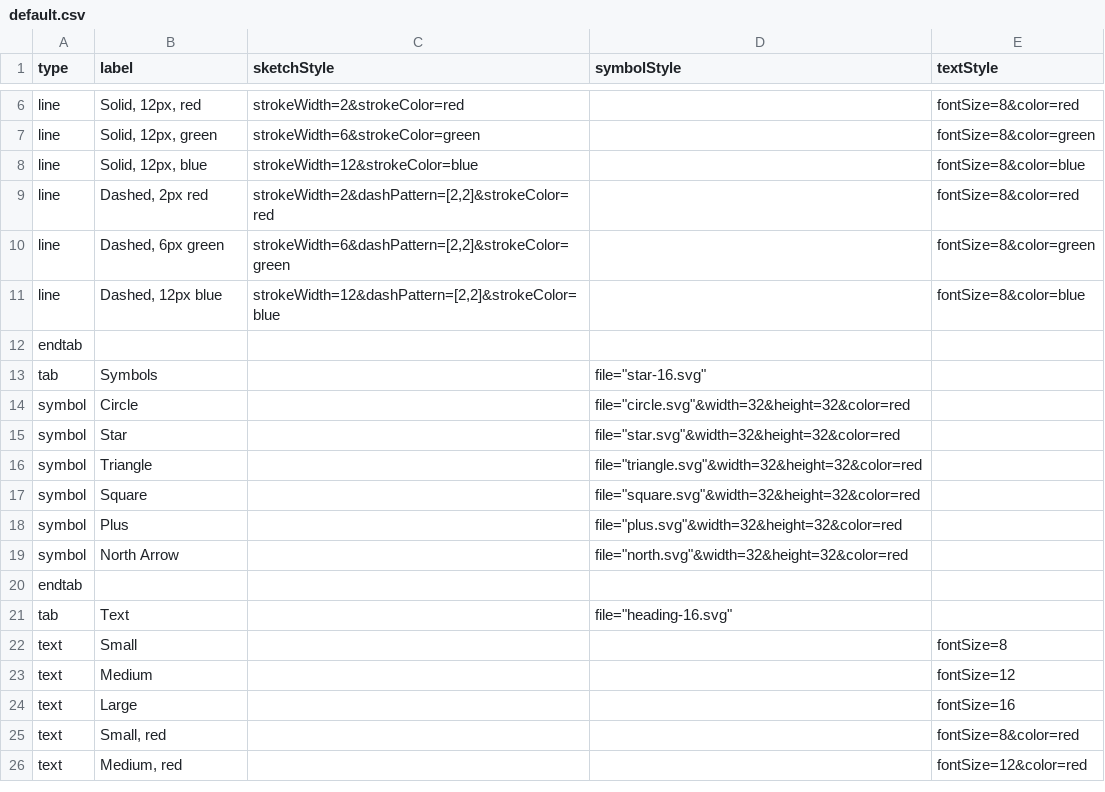
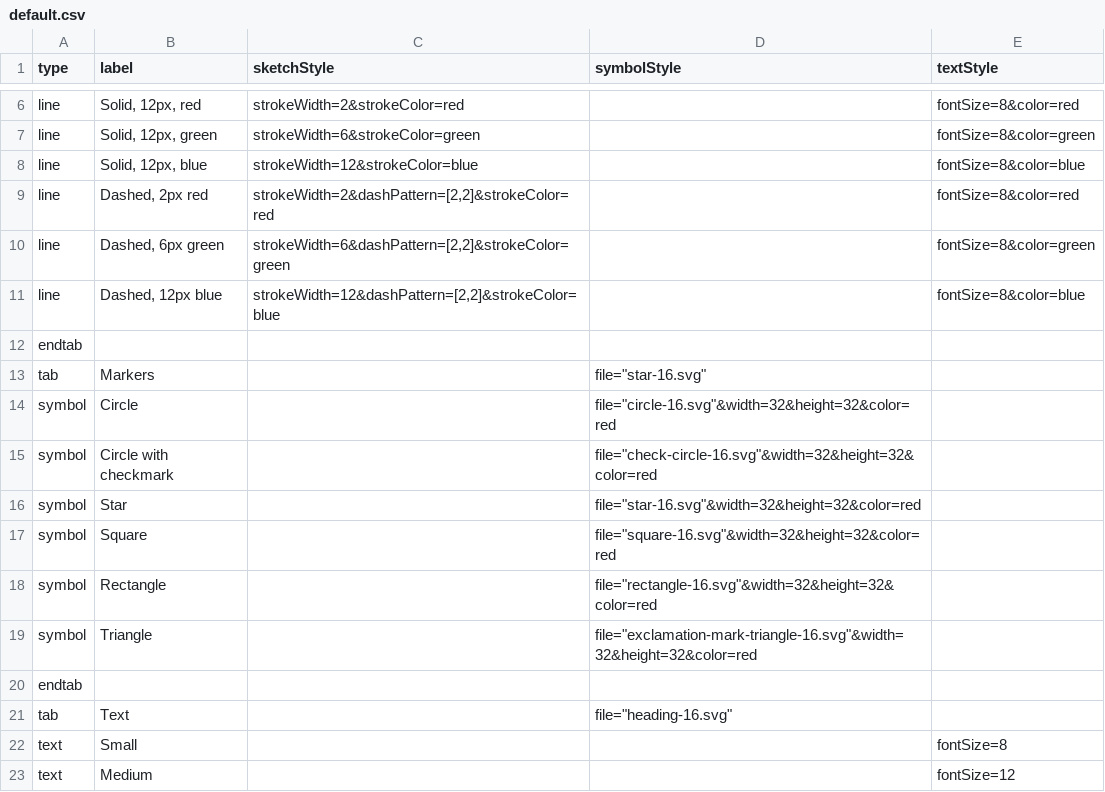
Before and after one commit to davismmarques/sample-palette-configurations, a CSV file: default.csv, drawn as a sheet; only a part is shown, gaps mark what is left out; the shorter side is filled out with more unchanged rows.

Commit message:
Add icons, update default configuration

```diff
--- a/default.csv
+++ b/default.csv
@@ -12,9 +12,9 @@ line,"Dashed, 12px blue","strokeWidth=12&dashPattern=[2,2]&strokeColor=blue",,fo
 endtab,,,,
-tab,Symbols,,"file=""star-16.svg""",
-symbol,Circle,,"file=""circle.svg""&width=32&height=32&color=red",
-symbol,Star,,"file=""star.svg""&width=32&height=32&color=red",
-symbol,Triangle,,"file=""triangle.svg""&width=32&height=32&color=red",
-symbol,Square,,"file=""square.svg""&width=32&height=32&color=red",
-symbol,Plus,,"file=""plus.svg""&width=32&height=32&color=red",
-symbol,North Arrow,,"file=""north.svg""&width=32&height=32&color=red",
+tab,Markers,,"file=""star-16.svg""",
+symbol,Circle,,"file=""circle-16.svg""&width=32&height=32&color=red",
+symbol,Circle with checkmark,,"file=""check-circle-16.svg""&width=32&height=32&color=red",
+symbol,Star,,"file=""star-16.svg""&width=32&height=32&color=red",
+symbol,Square,,"file=""square-16.svg""&width=32&height=32&color=red",
+symbol,Rectangle,,"file=""rectangle-16.svg""&width=32&height=32&color=red",
+symbol,Triangle,,"file=""exclamation-mark-triangle-16.svg""&width=32&height=32&color=red",
 endtab,,,,
```
Also changed, not shown: 5 other files.
